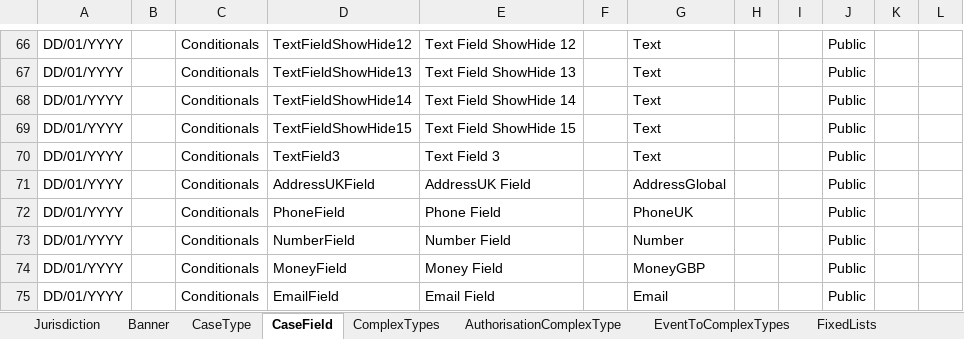
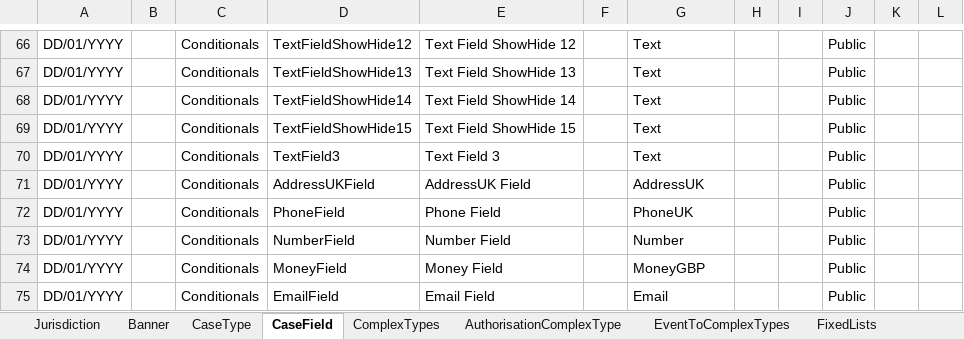
Before and after one commit to hmcts/befta-fw, an Excel workbook: src/main/resources/uk/gov/hmcts/befta/dse/ccd/definitions/GenericDefinitionFile.xlsx, sheet CaseField, drawn as a sheet; only a part is shown, gaps mark what is left out; values as stored, in another font and other column widths than the file's, no borders; table styles not drawn; the diff covers the shown part only; the diff names each change by its address in the sheet, - before the commit and + after, or states it on an @@ line.

```diff
--- a/src/main/resources/uk/gov/hmcts/befta/dse/ccd/definitions/GenericDefinitionFile.xlsx (sheet CaseField)
+++ b/src/main/resources/uk/gov/hmcts/befta/dse/ccd/definitions/GenericDefinitionFile.xlsx (sheet CaseField)
-G71: AddressGlobal
+G71: AddressUK
```
Also changed, not shown: 2 edited cells elsewhere in this sheet, sheet CaseEventToFields.
